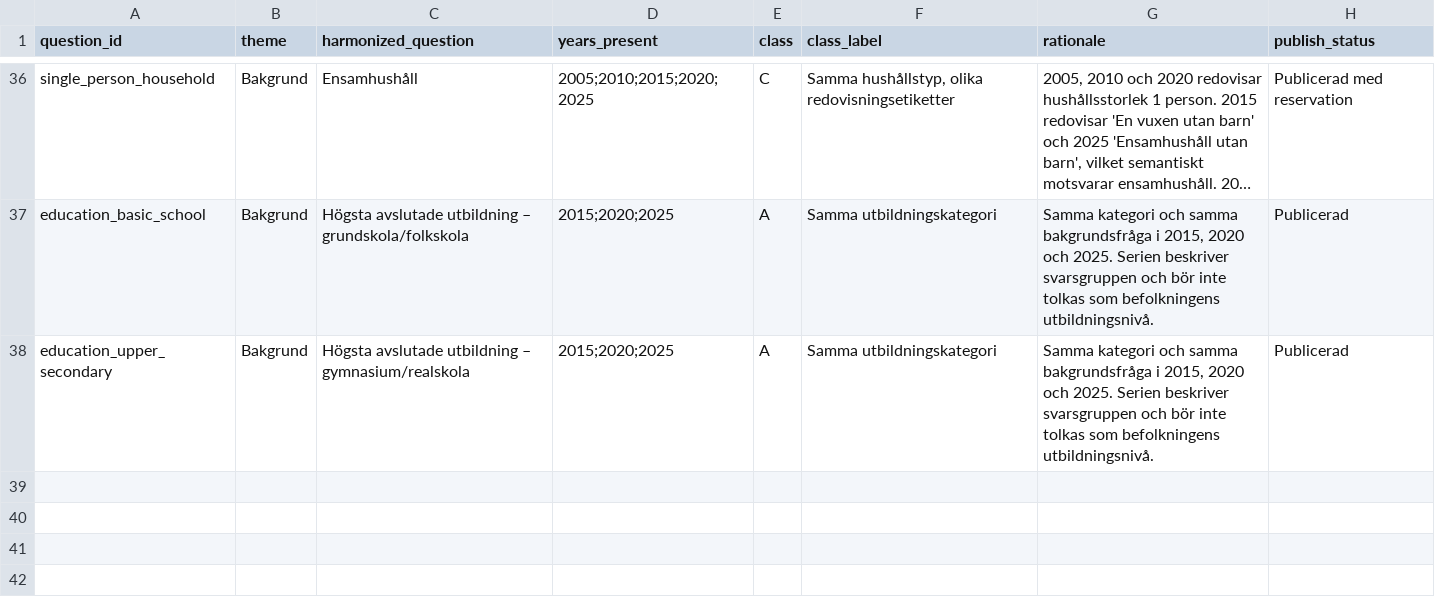
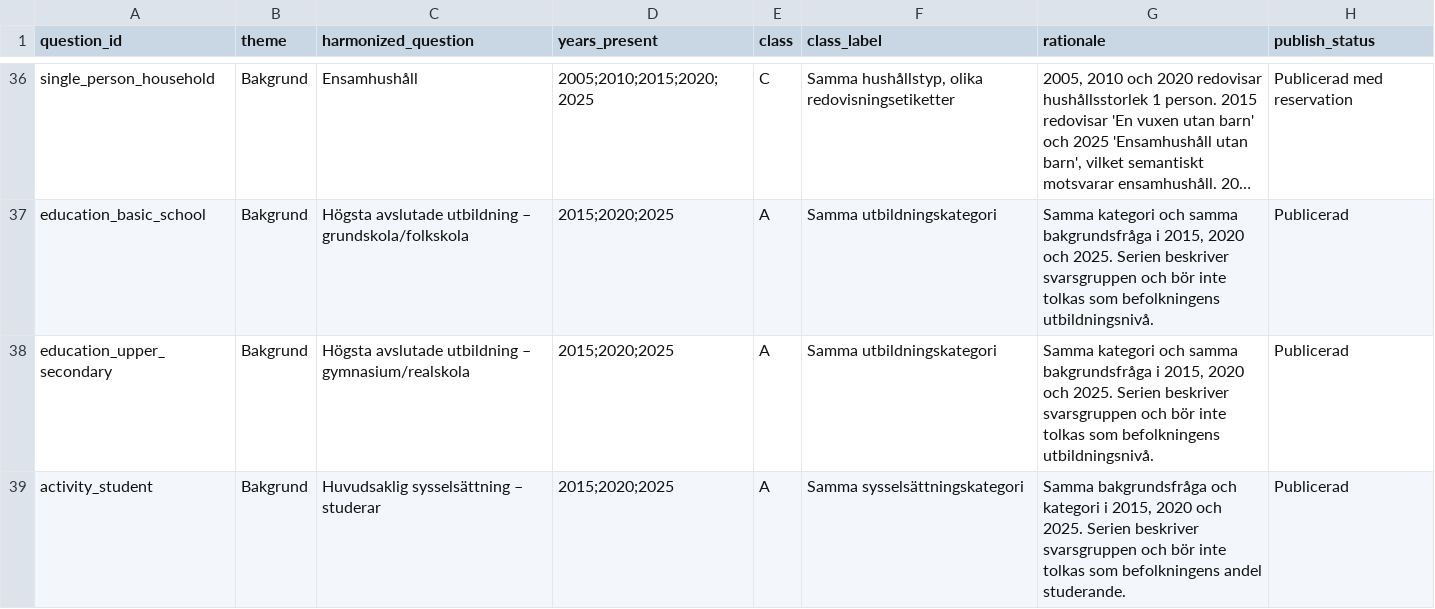
Before and after one commit to Lulea-statistik/resvanor-lulea, a CSV file: docs/data/question_harmonization.csv, drawn as a sheet; only a part is shown, gaps mark what is left out; long unchanged cells end in ….

Commit message:
Register student activity background series

```diff
--- a/docs/data/question_harmonization.csv
+++ b/docs/data/question_harmonization.csv
@@ -38 +38,2 @@ education_basic_school,Bakgrund,Högsta avslutade utbildning – grundskola/folk
 education_upper_secondary,Bakgrund,Högsta avslutade utbildning – gymnasium/realskola,2015;2020;2025,A,Samma utbildningskategori,"Samma kategori och samma bakgrundsfråga i 2015, 2020 och 2025. Serien beskriver svarsgruppen och bör inte tolkas som befolkningens utbildningsnivå.",Publicerad
+activity_student,Bakgrund,Huvudsaklig sysselsättning – studerar,2015;2020;2025,A,Samma sysselsättningskategori,"Samma bakgrundsfråga och kategori i 2015, 2020 och 2025. Serien beskriver svarsgruppen och bör inte tolkas som befolkningens andel studerande.",Publicerad
```
